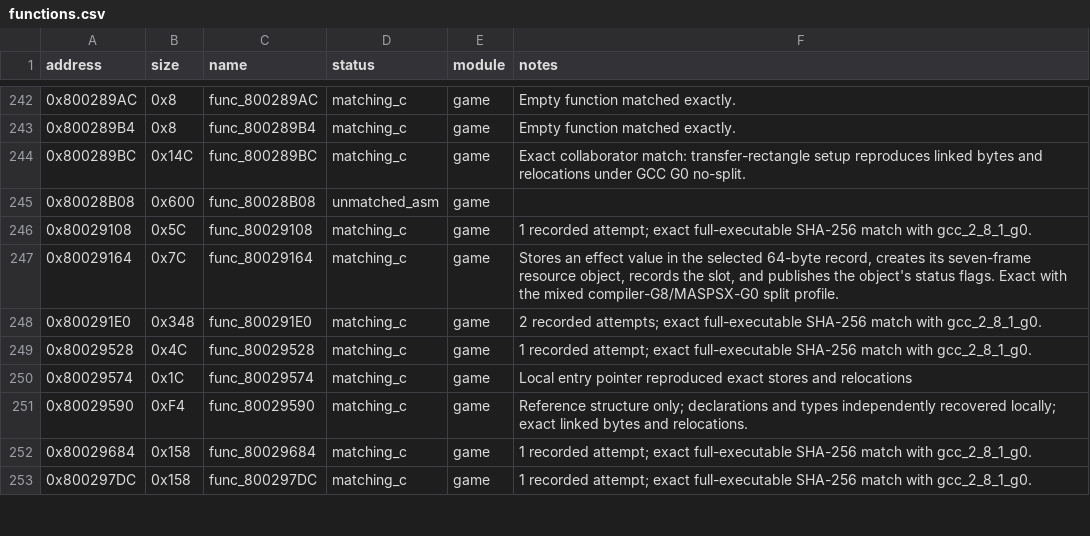
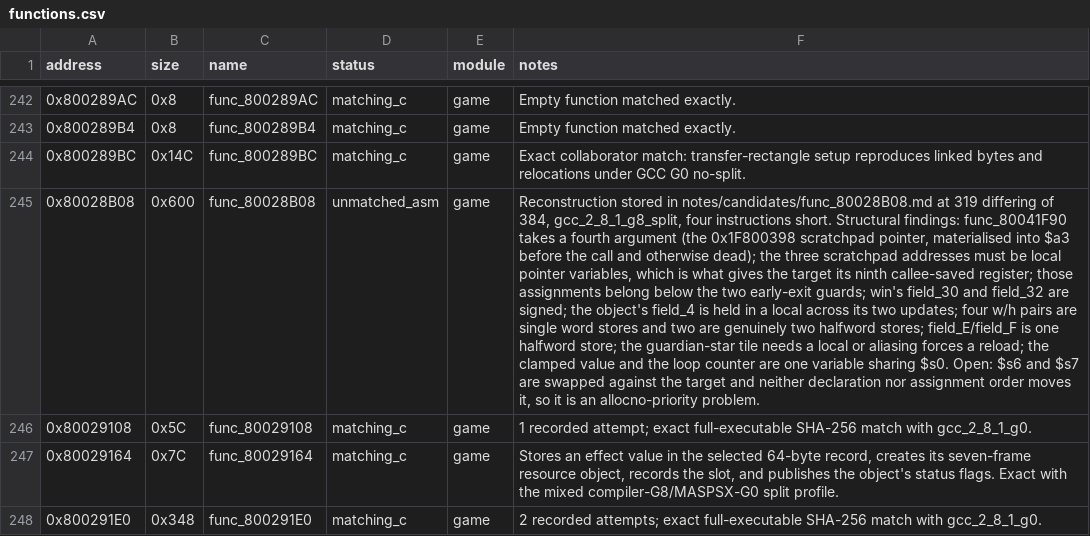
Before and after one commit to Unchiga/memories-decomp, a CSV file: config/slus_01411/functions.csv, drawn as a sheet; only a part is shown, gaps mark what is left out; the shorter side is filled out with more unchanged rows; the diff names each change by its address in the sheet, - before the commit and + after, or states it on an @@ line.

```diff
--- a/config/slus_01411/functions.csv
+++ b/config/slus_01411/functions.csv
-F245 (notes): (empty)
+F245 (notes): Reconstruction stored in notes/candidates/func_80028B08.md at 319 differing of 384, gcc_2_8_1_g8_split, four instructions short. Structural findings: func_80041F90 takes a fourth argument (the 0x1F800398 scratchpad pointer, materialised into $a3 before the call and otherwise dead); the three scratchpad addresses must be local pointer variables, which is what gives the target its ninth callee-saved register; those assignments belong below the two early-exit guards; win's field_30 and field_32 are signed; the object's field_4 is held in a local across its two updates; four w/h pairs are single word stores and two are genuinely two halfword stores; field_E/field_F is one halfword store; the guardian-star tile needs a local or aliasing forces a reload; the clamped value and the loop counter are one variable sharing $s0. Open: $s6 and $s7 are swapped against the target and neither declaration nor assignment order moves it, so it is an allocno-priority problem.
```
Also changed, not shown: 1 other file.
